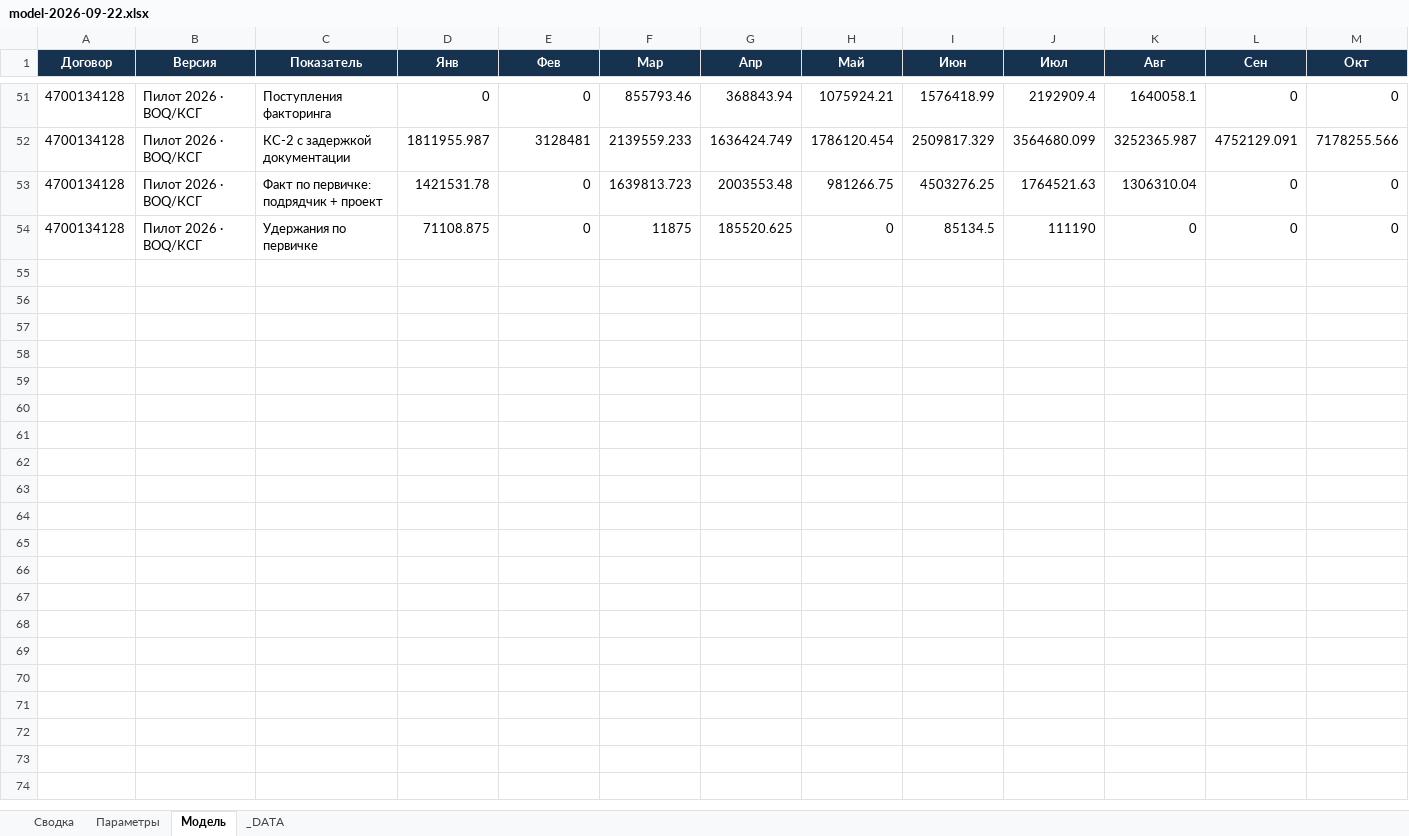
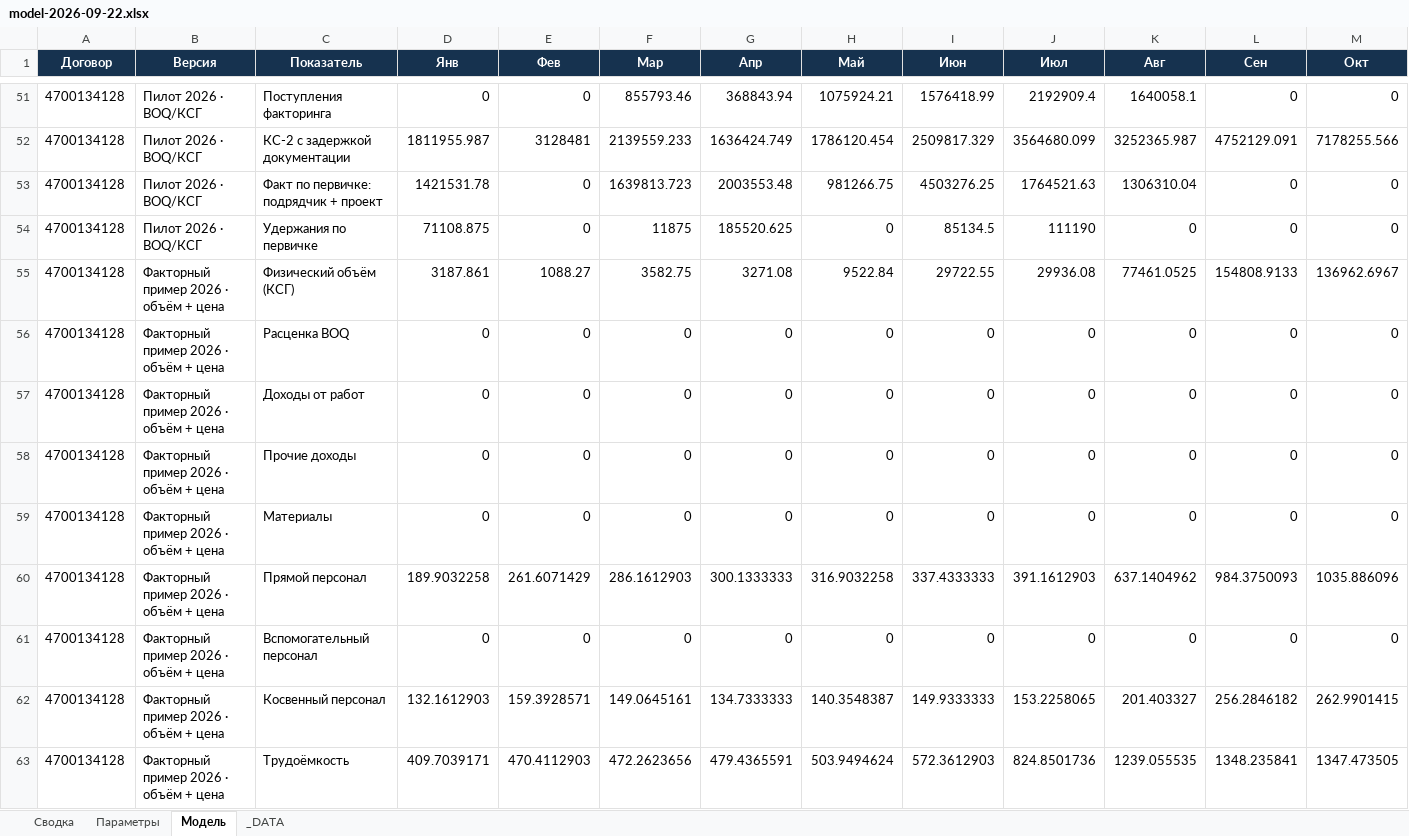
Before and after one commit to shotik83-netizen/model, an Excel workbook: data/contractors/c1/models/model-2026-09-22.xlsx, sheet Модель, drawn as a sheet; only a part is shown, gaps mark what is left out; values as stored, in another font and other column widths than the file's, no borders; rows hold the shown columns only; the diff covers the shown part only; the diff names each change by its address in the sheet, - before the commit and + after, or states it on an @@ line.

```diff
--- a/data/contractors/c1/models/model-2026-09-22.xlsx (sheet Модель)
+++ b/data/contractors/c1/models/model-2026-09-22.xlsx (sheet Модель)
+row 55: 4700134128 | Факторный пример 2026 · объём + цена | Физический объём (КСГ) | 3187.861 | 1088.27 | 3582.75 | 3271.08 | 9522.84 | 29722.55 | 29936.08 | 77461.0525 | 154808.9133 | 136962.6967
+row 56: 4700134128 | Факторный пример 2026 · объём + цена | Расценка BOQ | 0 | 0 | 0 | 0 | 0 | 0 | 0 | 0 | 0 | 0
+row 57: 4700134128 | Факторный пример 2026 · объём + цена | Доходы от работ | 0 | 0 | 0 | 0 | 0 | 0 | 0 | 0 | 0 | 0
+row 58: 4700134128 | Факторный пример 2026 · объём + цена | Прочие доходы | 0 | 0 | 0 | 0 | 0 | 0 | 0 | 0 | 0 | 0
+row 59: 4700134128 | Факторный пример 2026 · объём + цена | Материалы | 0 | 0 | 0 | 0 | 0 | 0 | 0 | 0 | 0 | 0
+row 60: 4700134128 | Факторный пример 2026 · объём + цена | Прямой персонал | 189.9032258 | 261.6071429 | 286.1612903 | 300.1333333 | 316.9032258 | 337.4333333 | 391.1612903 | 637.1404962 | 984.3750093 | 1035.886096
+row 61: 4700134128 | Факторный пример 2026 · объём + цена | Вспомогательный персонал | 0 | 0 | 0 | 0 | 0 | 0 | 0 | 0 | 0 | 0
+row 62: 4700134128 | Факторный пример 2026 · объём + цена | Косвенный персонал | 132.1612903 | 159.3928571 | 149.0645161 | 134.7333333 | 140.3548387 | 149.9333333 | 153.2258065 | 201.403327 | 256.2846182 | 262.9901415
+row 63: 4700134128 | Факторный пример 2026 · объём + цена | Трудоёмкость | 409.7039171 | 470.4112903 | 472.2623656 | 479.4365591 | 503.9494624 | 572.3612903 | 824.8501736 | 1239.055535 | 1348.235841 | 1347.473505
```
Also changed, not shown: 11 added rows elsewhere in this sheet, sheet Параметры, sheet _DATA, sheet Сводка.
